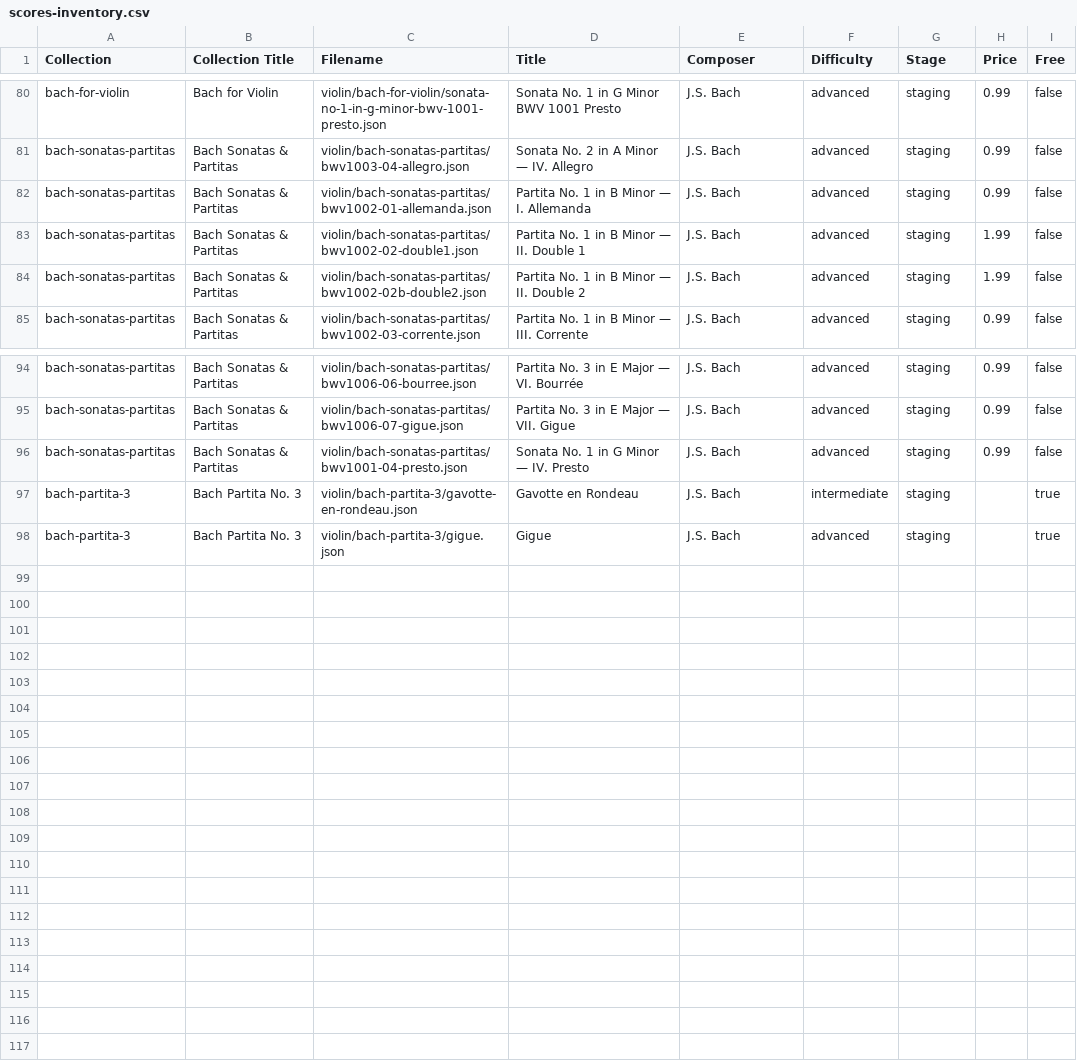
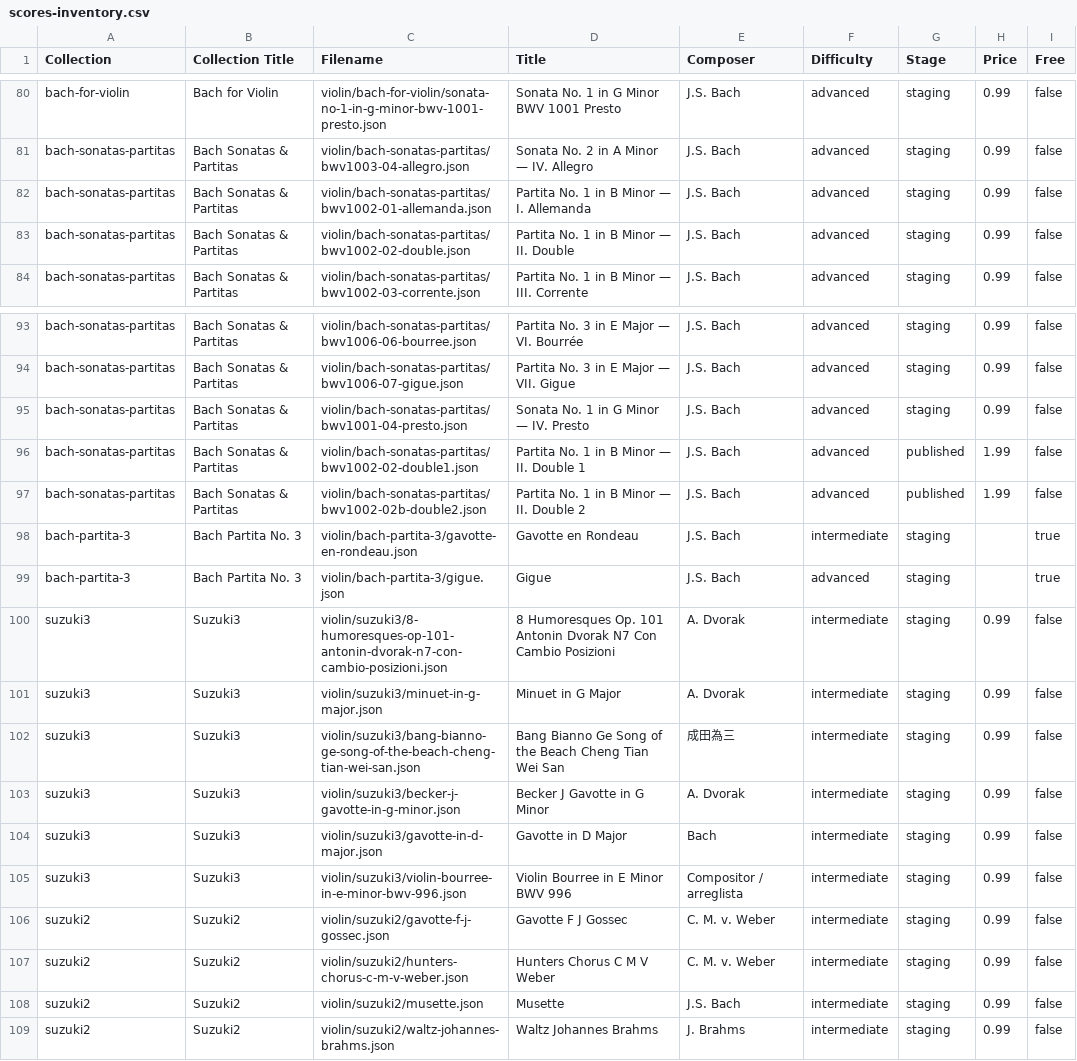
Before and after one commit to prima-studio/rosintune-scores, a CSV file: scores-inventory.csv, drawn as a sheet; only a part is shown, gaps mark what is left out.

```diff
--- a/scores-inventory.csv
+++ b/scores-inventory.csv
@@ -82,4 +82,3 @@ bach-sonatas-partitas,Bach Sonatas & Partitas,violin/bach-sonatas-partitas/bwv10
 bach-sonatas-partitas,Bach Sonatas & Partitas,violin/bach-sonatas-partitas/bwv1002-01-allemanda.json,Partita No. 1 in B Minor — I. Allemanda,J.S. Bach,advanced,staging,0.99,false
-bach-sonatas-partitas,Bach Sonatas & Partitas,violin/bach-sonatas-partitas/bwv1002-02-double1.json,Partita No. 1 in B Minor — II. Double 1,J.S. Bach,advanced,staging,1.99,false
-bach-sonatas-partitas,Bach Sonatas & Partitas,violin/bach-sonatas-partitas/bwv1002-02b-double2.json,Partita No. 1 in B Minor — II. Double 2,J.S. Bach,advanced,staging,1.99,false
+bach-sonatas-partitas,Bach Sonatas & Partitas,violin/bach-sonatas-partitas/bwv1002-02-double.json,Partita No. 1 in B Minor — II. Double,J.S. Bach,advanced,staging,0.99,false
 bach-sonatas-partitas,Bach Sonatas & Partitas,violin/bach-sonatas-partitas/bwv1002-03-corrente.json,Partita No. 1 in B Minor — III. Corrente,J.S. Bach,advanced,staging,0.99,false
@@ -96,3 +95,15 @@ bach-sonatas-partitas,Bach Sonatas & Partitas,violin/bach-sonatas-partitas/bwv10
 bach-sonatas-partitas,Bach Sonatas & Partitas,violin/bach-sonatas-partitas/bwv1001-04-presto.json,Sonata No. 1 in G Minor — IV. Presto,J.S. Bach,advanced,staging,0.99,false
+bach-sonatas-partitas,Bach Sonatas & Partitas,violin/bach-sonatas-partitas/bwv1002-02-double1.json,Partita No. 1 in B Minor — II. Double 1,J.S. Bach,advanced,published,1.99,false
+bach-sonatas-partitas,Bach Sonatas & Partitas,violin/bach-sonatas-partitas/bwv1002-02b-double2.json,Partita No. 1 in B Minor — II. Double 2,J.S. Bach,advanced,published,1.99,false
 bach-partita-3,Bach Partita No. 3,violin/bach-partita-3/gavotte-en-rondeau.json,Gavotte en Rondeau,J.S. Bach,intermediate,staging,,true
 bach-partita-3,Bach Partita No. 3,violin/bach-partita-3/gigue.json,Gigue,J.S. Bach,advanced,staging,,true
+suzuki3,Suzuki3,violin/suzuki3/8-humoresques-op-101-antonin-dvorak-n7-con-cambio-posizioni.json,8 Humoresques Op. 101 Antonin Dvorak N7 Con Cambio Posizioni,A. Dvorak,intermediate,staging,0.99,false
+suzuki3,Suzuki3,violin/suzuki3/minuet-in-g-major.json,Minuet in G Major,A. Dvorak,intermediate,staging,0.99,false
+suzuki3,Suzuki3,violin/suzuki3/bang-bianno-ge-song-of-the-beach-cheng-tian-wei-san.json,Bang Bianno Ge Song of the Beach Cheng Tian Wei San,成田為三,intermediate,staging,0.99,false
+suzuki3,Suzuki3,violin/suzuki3/becker-j-gavotte-in-g-minor.json,Becker J Gavotte in G Minor,A. Dvorak,intermediate,staging,0.99,false
+suzuki3,Suzuki3,violin/suzuki3/gavotte-in-d-major.json,Gavotte in D Major,Bach,intermediate,staging,0.99,false
+suzuki3,Suzuki3,violin/suzuki3/violin-bourree-in-e-minor-bwv-996.json,Violin Bourree in E Minor BWV 996,Compositor / arreglista,intermediate,staging,0.99,false
+suzuki2,Suzuki2,violin/suzuki2/gavotte-f-j-gossec.json,Gavotte F J Gossec,C. M. v. Weber,intermediate,staging,0.99,false
+suzuki2,Suzuki2,violin/suzuki2/hunters-chorus-c-m-v-weber.json,Hunters Chorus C M V Weber,C. M. v. Weber,intermediate,staging,0.99,false
+suzuki2,Suzuki2,violin/suzuki2/musette.json,Musette,J.S. Bach,intermediate,staging,0.99,false
+suzuki2,Suzuki2,violin/suzuki2/waltz-johannes-brahms.json,Waltz Johannes Brahms,J. Brahms,intermediate,staging,0.99,false
```
Also changed, not shown: products.csv, 12 other files.
